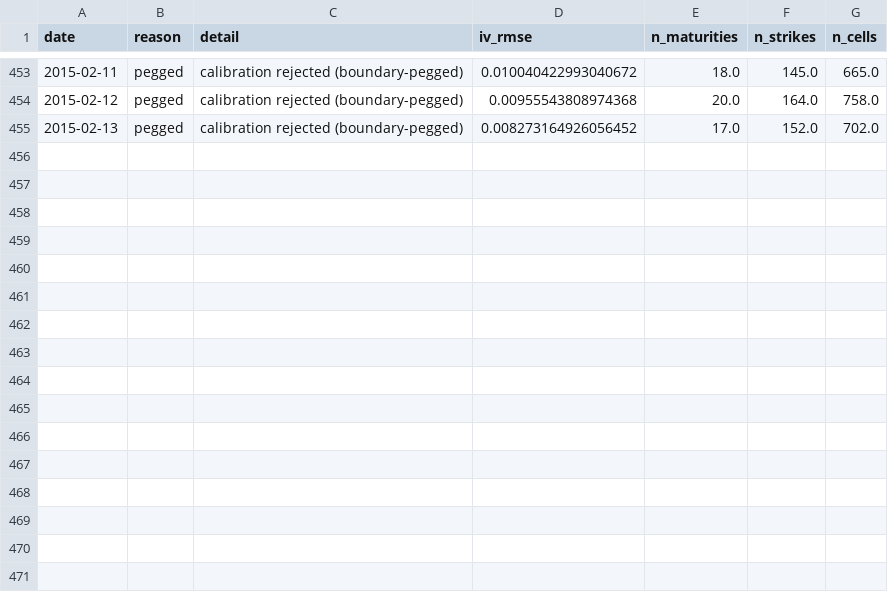
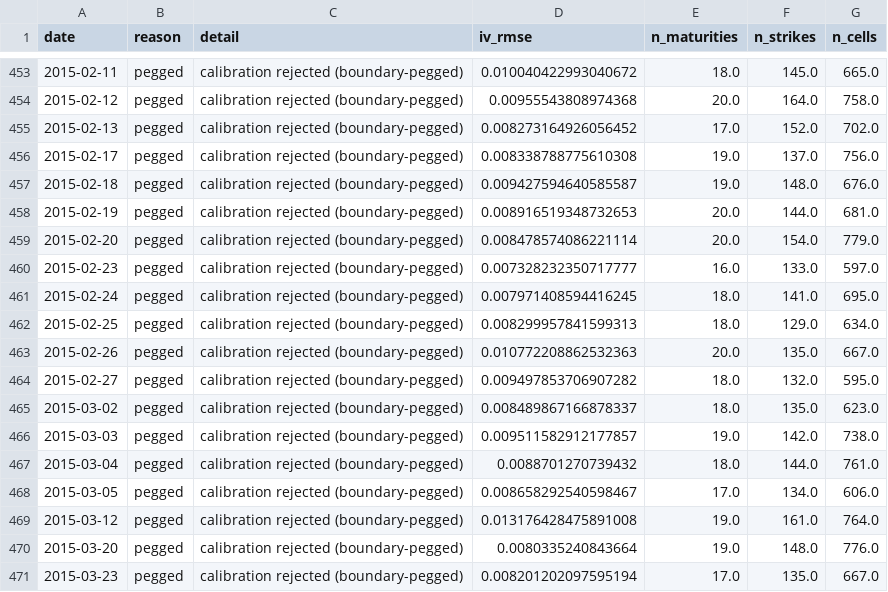
Before and after one commit to boomelage/heston-calibration, a CSV file: results/heston/calibrations/vol/rejections.csv, drawn as a sheet; only a part is shown, gaps mark what is left out.

Commit message:
Data checkpoint

```diff
--- a/results/heston/calibrations/vol/rejections.csv
+++ b/results/heston/calibrations/vol/rejections.csv
@@ -455 +455,17 @@ date,reason,detail,iv_rmse,n_maturities,n_strikes,n_cells
 2015-02-13,pegged,calibration rejected (boundary-pegged),0.008273164926056452,17.0,152.0,702.0
+2015-02-17,pegged,calibration rejected (boundary-pegged),0.008338788775610308,19.0,137.0,756.0
+2015-02-18,pegged,calibration rejected (boundary-pegged),0.009427594640585587,19.0,148.0,676.0
+2015-02-19,pegged,calibration rejected (boundary-pegged),0.008916519348732653,20.0,144.0,681.0
+2015-02-20,pegged,calibration rejected (boundary-pegged),0.008478574086221114,20.0,154.0,779.0
+2015-02-23,pegged,calibration rejected (boundary-pegged),0.007328232350717777,16.0,133.0,597.0
+2015-02-24,pegged,calibration rejected (boundary-pegged),0.007971408594416245,18.0,141.0,695.0
+2015-02-25,pegged,calibration rejected (boundary-pegged),0.008299957841599313,18.0,129.0,634.0
+2015-02-26,pegged,calibration rejected (boundary-pegged),0.010772208862532363,20.0,135.0,667.0
+2015-02-27,pegged,calibration rejected (boundary-pegged),0.009497853706907282,18.0,132.0,595.0
+2015-03-02,pegged,calibration rejected (boundary-pegged),0.008489867166878337,18.0,135.0,623.0
+2015-03-03,pegged,calibration rejected (boundary-pegged),0.009511582912177857,19.0,142.0,738.0
+2015-03-04,pegged,calibration rejected (boundary-pegged),0.0088701270739432,18.0,144.0,761.0
+2015-03-05,pegged,calibration rejected (boundary-pegged),0.008658292540598467,17.0,134.0,606.0
+2015-03-12,pegged,calibration rejected (boundary-pegged),0.013176428475891008,19.0,161.0,764.0
+2015-03-20,pegged,calibration rejected (boundary-pegged),0.0080335240843664,19.0,148.0,776.0
+2015-03-23,pegged,calibration rejected (boundary-pegged),0.008201202097595194,17.0,135.0,667.0
```
Also changed, not shown: results/bates/calibrations/price/rejections.csv, results/bates/calibrations/vol/rejections.csv, 9 other files.
